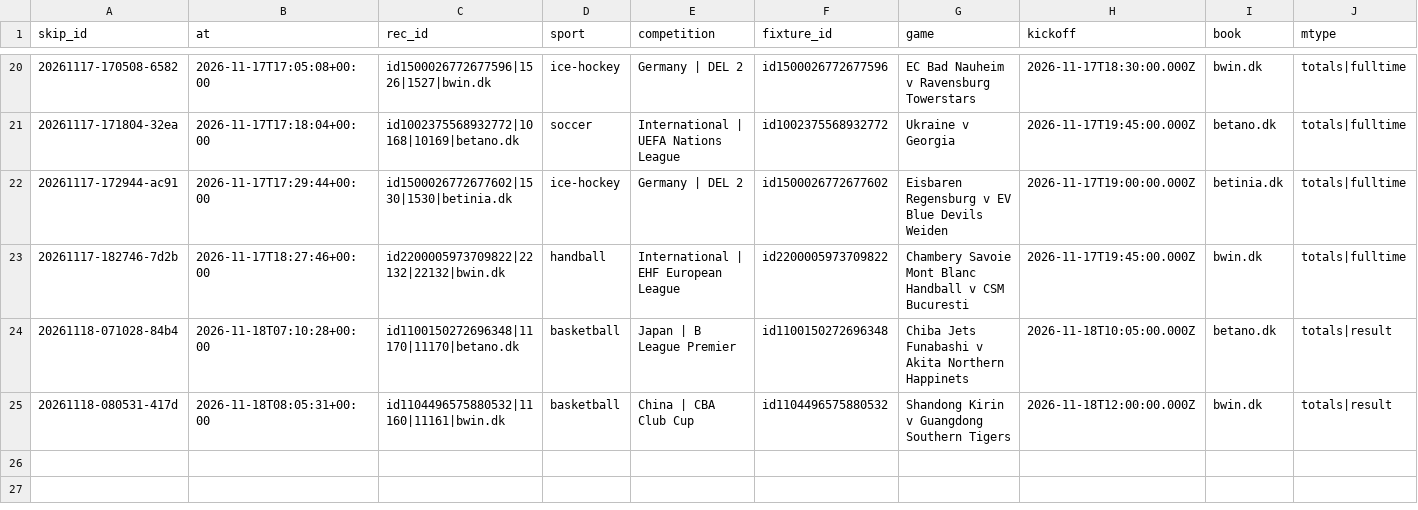
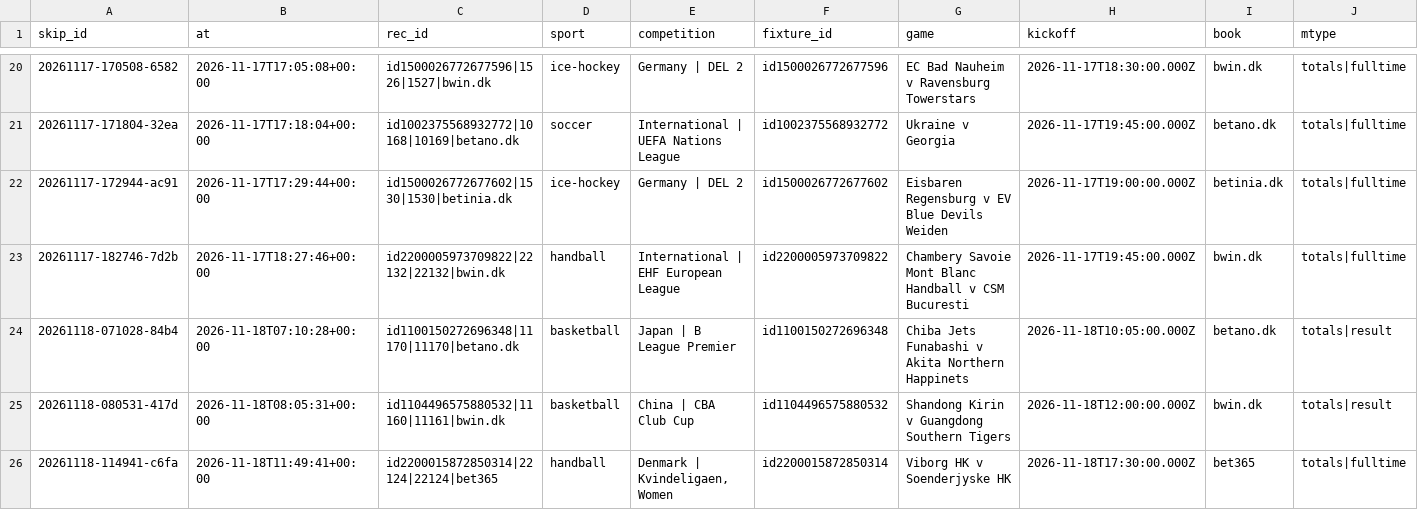
Before and after one commit to lukkeodds/livetest-log, a CSV file: data/skips.csv, drawn as a sheet; only a part is shown, gaps mark what is left out; rows hold the shown columns only; the diff names each change by its address in the sheet, - before the commit and + after, or states it on an @@ line.

Commit message:
snapshot 20261118T115123Z: bets.csv, skips.csv, notified.csv

```diff
--- a/data/skips.csv
+++ b/data/skips.csv
+row 26: 20261118-114941-c6fa | 2026-11-18T11:49:41+00:00 | id2200015872850314|22124|22124|bet365 | handball | Denmark | Kvindeligaen, Women | id2200015872850314 | Viborg HK v Soenderjyske HK | 2026-11-18T17:30:00.000Z | bet365 | totals|fulltime
```
Also changed, not shown: data/bets.csv, data/notified.csv, 2 other files.
